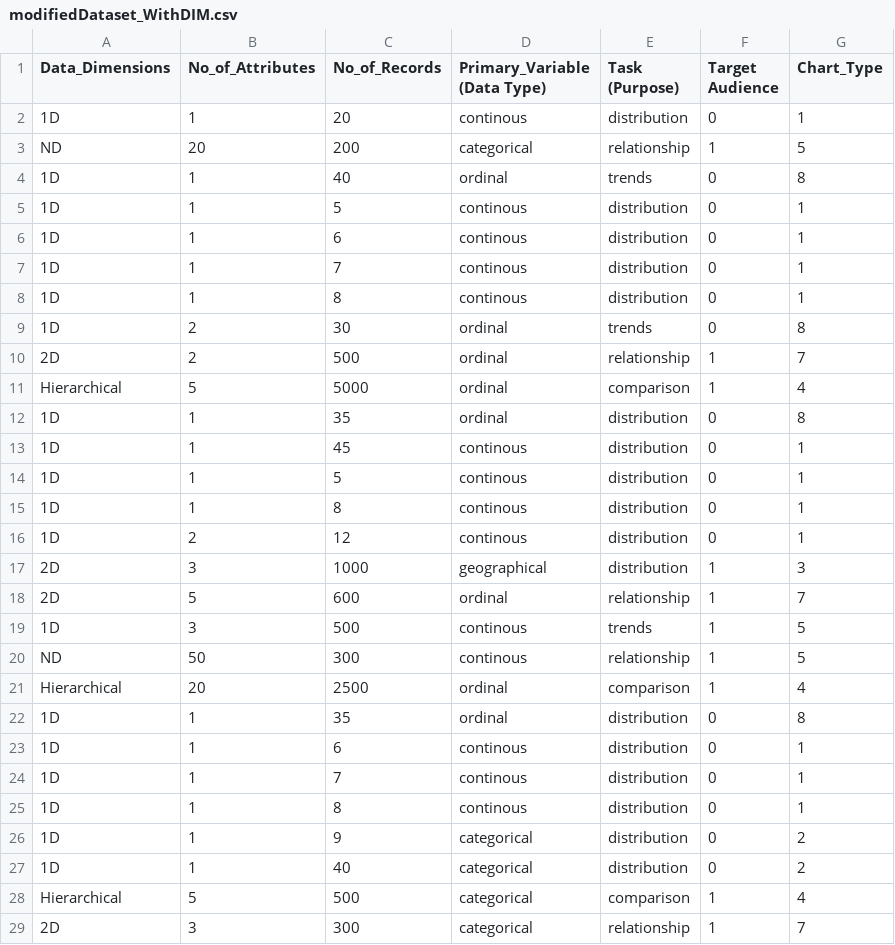
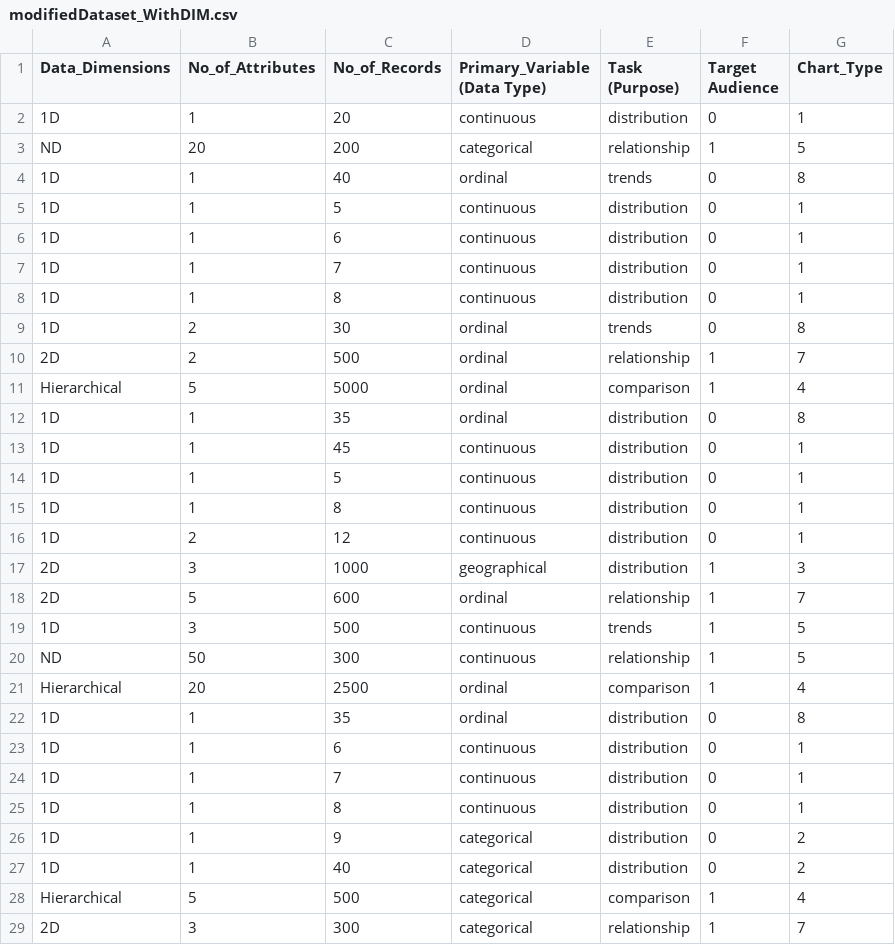
Before and after one commit to YaraEassa2003/Visiobot-, a CSV file: visiobot-project/visiobot-backend/modifiedDataset_WithDIM.csv, drawn as a sheet; only a part is shown; the diff covers the shown part only.

```diff
--- a/visiobot-project/visiobot-backend/modifiedDataset_WithDIM.csv
+++ b/visiobot-project/visiobot-backend/modifiedDataset_WithDIM.csv
@@ -1,9 +1,9 @@
 Data_Dimensions,No_of_Attributes,No_of_Records,Primary_Variable (Data Type),Task (Purpose),Target Audience,Chart_Type
-1D,1,20,continous,distribution,0,1
+1D,1,20,continuous,distribution,0,1
 ND,20,200,categorical,relationship,1,5
 1D,1,40,ordinal,trends,0,8
-1D,1,5,continous,distribution,0,1
-1D,1,6,continous,distribution,0,1
-1D,1,7,continous,distribution,0,1
-1D,1,8,continous,distribution,0,1
+1D,1,5,continuous,distribution,0,1
+1D,1,6,continuous,distribution,0,1
+1D,1,7,continuous,distribution,0,1
+1D,1,8,continuous,distribution,0,1
 1D,2,30,ordinal,trends,0,8
@@ -12,15 +12,15 @@ Hierarchical,5,5000,ordinal,comparison,1,4
 1D,1,35,ordinal,distribution,0,8
-1D,1,45,continous,distribution,0,1
-1D,1,5,continous,distribution,0,1
-1D,1,8,continous,distribution,0,1
-1D,2,12,continous,distribution,0,1
+1D,1,45,continuous,distribution,0,1
+1D,1,5,continuous,distribution,0,1
+1D,1,8,continuous,distribution,0,1
+1D,2,12,continuous,distribution,0,1
 2D,3,1000,geographical,distribution,1,3
 2D,5,600,ordinal,relationship,1,7
-1D,3,500,continous,trends,1,5
-ND,50,300,continous,relationship,1,5
+1D,3,500,continuous,trends,1,5
+ND,50,300,continuous,relationship,1,5
 Hierarchical,20,2500,ordinal,comparison,1,4
 1D,1,35,ordinal,distribution,0,8
-1D,1,6,continous,distribution,0,1
-1D,1,7,continous,distribution,0,1
-1D,1,8,continous,distribution,0,1
+1D,1,6,continuous,distribution,0,1
+1D,1,7,continuous,distribution,0,1
+1D,1,8,continuous,distribution,0,1
 1D,1,9,categorical,distribution,0,2
```
Also changed, not shown: 143 edited cells elsewhere in this file, 8 other files.
